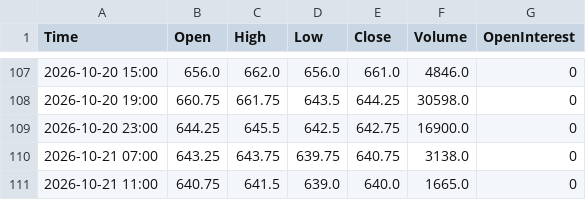
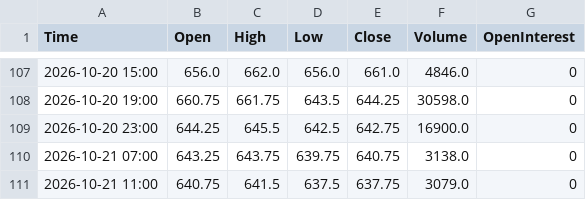
Before and after one commit to Thang-Cbot/dashboard, a CSV file: Data/output/ZW_active_H4.csv, drawn as a sheet; only a part is shown, gaps mark what is left out.

```diff
--- a/Data/output/ZW_active_H4.csv
+++ b/Data/output/ZW_active_H4.csv
@@ -110,2 +110,2 @@ Time,Open,High,Low,Close,Volume,OpenInterest
 2026-10-21 07:00,643.25,643.75,639.75,640.75,3138.0,0
-2026-10-21 11:00,640.75,641.5,639.0,640.0,1665.0,0
+2026-10-21 11:00,640.75,641.5,637.5,637.75,3079.0,0
```
Also changed, not shown: Data/output/ZC_active_H4.csv, 3 other files.
